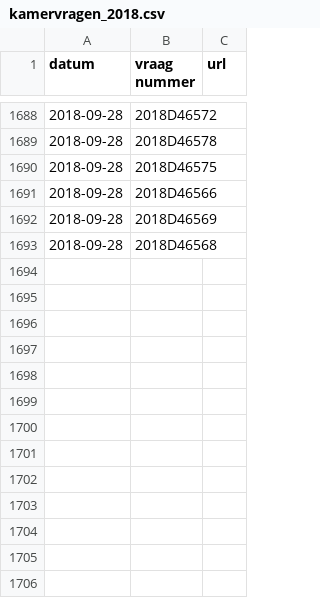
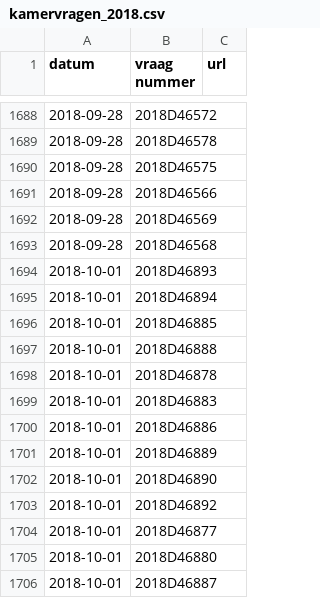
Before and after one commit to openkamer/ok-tk-data, a CSV file: kamervragen/kamervragen_2018.csv, drawn as a sheet; only a part is shown, gaps mark what is left out; the diff covers the shown part only; the diff names each change by its address in the sheet, - before the commit and + after, or states it on an @@ line.

Commit message:
Update kamervragen

```diff
--- a/kamervragen/kamervragen_2018.csv
+++ b/kamervragen/kamervragen_2018.csv
+row 1694: 2018-10-01 | 2018D46893
+row 1695: 2018-10-01 | 2018D46894
+row 1696: 2018-10-01 | 2018D46885
+row 1697: 2018-10-01 | 2018D46888
+row 1698: 2018-10-01 | 2018D46878
+row 1699: 2018-10-01 | 2018D46883
+row 1700: 2018-10-01 | 2018D46886
+row 1701: 2018-10-01 | 2018D46889
+row 1702: 2018-10-01 | 2018D46890
+row 1703: 2018-10-01 | 2018D46892
+row 1704: 2018-10-01 | 2018D46877
+row 1705: 2018-10-01 | 2018D46880
+row 1706: 2018-10-01 | 2018D46887
```
Also changed, not shown: 20 edited cells elsewhere in this file.
